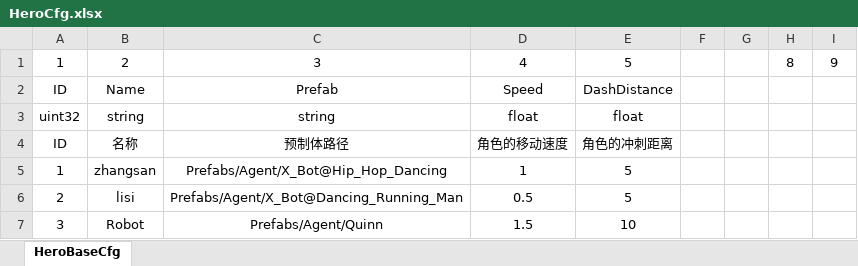
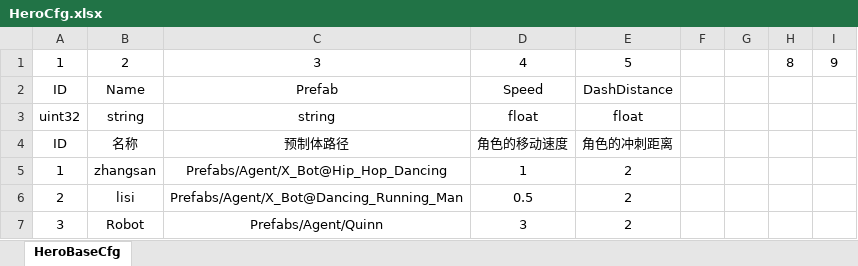
Before and after one commit to DONGCIDACIGAME/Dongcidaci, an Excel workbook: Excel2Proto/excel/HeroCfg.xlsx, sheet HeroBaseCfg, drawn as a sheet; values as stored, in another font and other column widths than the file's, no borders; the diff names each change by its address in the sheet, - before the commit and + after, or states it on an @@ line.

```diff
--- a/Excel2Proto/excel/HeroCfg.xlsx (sheet HeroBaseCfg)
+++ b/Excel2Proto/excel/HeroCfg.xlsx (sheet HeroBaseCfg)
-E5:E6: 5
+E5:E6: 2
-D7: 1.5
+D7: 3
-E7: 10
+E7: 2
```
Also changed, not shown: 39 other files.
